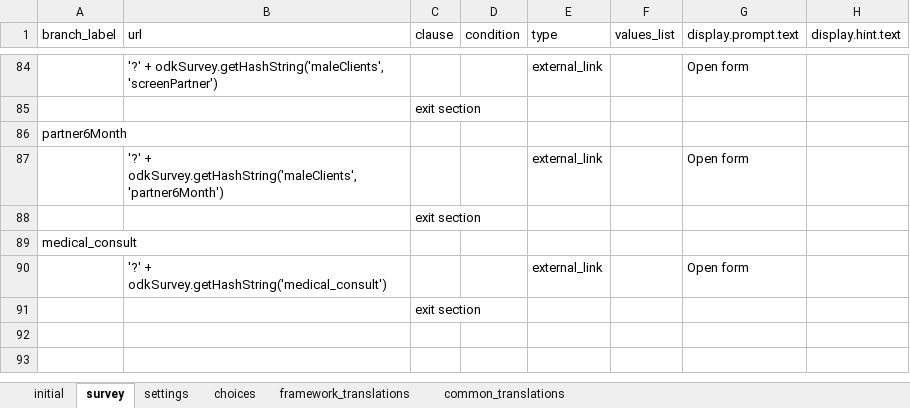
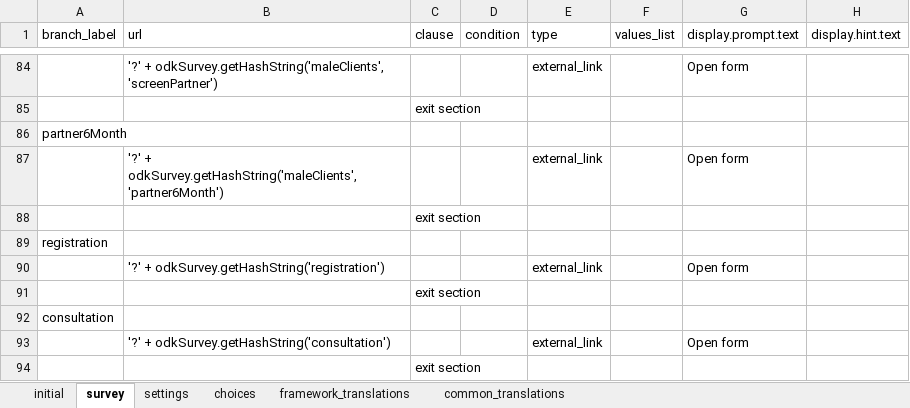
Before and after one commit to clarlars/app-designer, an Excel workbook: app/config/assets/framework/forms/framework/framework.xlsx, sheet survey, drawn as a sheet; only a part is shown, gaps mark what is left out; values as stored, in another font and other column widths than the file's, no borders; addresses are those after the commit; the diff names each change by its address in the sheet, - before the commit and + after, or states it on an @@ line.

```diff
--- a/app/config/assets/framework/forms/framework/framework.xlsx (sheet survey)
+++ b/app/config/assets/framework/forms/framework/framework.xlsx (sheet survey)
-A89 (branch_label): medical_consult
+A89 (branch_label): registration
+row 90:  | '?' + odkSurvey.getHashString('registration') |  |  | external_link |  | Open form
+row 91:  |  | exit section
+row 92: consultation
-B93 (url): '?' + odkSurvey.getHashString('medical_consult')
+B93 (url): '?' + odkSurvey.getHashString('consultation')
```
Also changed, not shown: sheet choices, app/config/tables/medical_consult/forms/medical_consult/medical_consult.xlsx, 23 other files.
